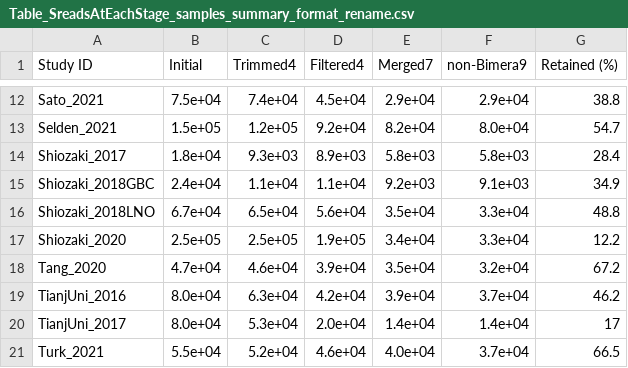
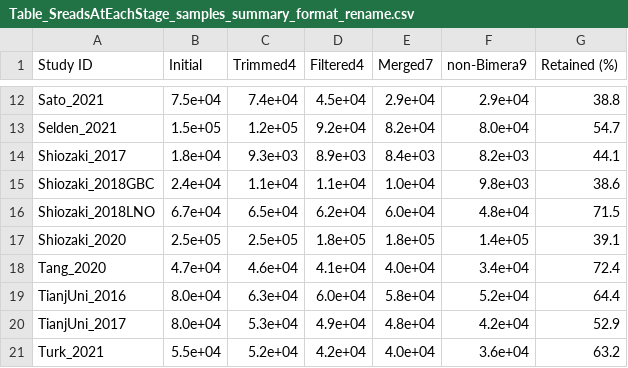
Before and after one commit to mo-morando/nifh_amplicon_analysis, a CSV file: analysis/tables/Table_SreadsAtEachStage_samples_summary_format_rename.csv, drawn as a sheet; only a part is shown, gaps mark what is left out; the diff covers the shown part only.

```diff
--- a/analysis/tables/Table_SreadsAtEachStage_samples_summary_format_rename.csv
+++ b/analysis/tables/Table_SreadsAtEachStage_samples_summary_format_rename.csv
@@ -13,9 +13,9 @@ Sato_2021,7.5e+04,7.4e+04,4.5e+04,2.9e+04,2.9e+04,38.8
 Selden_2021,1.5e+05,1.2e+05,9.2e+04,8.2e+04,8.0e+04,54.7
-Shiozaki_2017,1.8e+04,9.3e+03,8.9e+03,5.8e+03,5.8e+03,28.4
-Shiozaki_2018GBC,2.4e+04,1.1e+04,1.1e+04,9.2e+03,9.1e+03,34.9
-Shiozaki_2018LNO,6.7e+04,6.5e+04,5.6e+04,3.5e+04,3.3e+04,48.8
-Shiozaki_2020,2.5e+05,2.5e+05,1.9e+05,3.4e+04,3.3e+04,12.2
-Tang_2020,4.7e+04,4.6e+04,3.9e+04,3.5e+04,3.2e+04,67.2
-TianjUni_2016,8.0e+04,6.3e+04,4.2e+04,3.9e+04,3.7e+04,46.2
-TianjUni_2017,8.0e+04,5.3e+04,2.0e+04,1.4e+04,1.4e+04,17
-Turk_2021,5.5e+04,5.2e+04,4.6e+04,4.0e+04,3.7e+04,66.5
+Shiozaki_2017,1.8e+04,9.3e+03,8.9e+03,8.4e+03,8.2e+03,44.1
+Shiozaki_2018GBC,2.4e+04,1.1e+04,1.1e+04,1.0e+04,9.8e+03,38.6
+Shiozaki_2018LNO,6.7e+04,6.5e+04,6.2e+04,6.0e+04,4.8e+04,71.5
+Shiozaki_2020,2.5e+05,2.5e+05,1.8e+05,1.8e+05,1.4e+05,39.1
+Tang_2020,4.7e+04,4.6e+04,4.1e+04,4.0e+04,3.4e+04,72.4
+TianjUni_2016,8.0e+04,6.3e+04,6.0e+04,5.8e+04,5.2e+04,64.4
+TianjUni_2017,8.0e+04,5.3e+04,4.9e+04,4.8e+04,4.2e+04,52.9
+Turk_2021,5.5e+04,5.2e+04,4.2e+04,4.0e+04,3.6e+04,63.2
```
Also changed, not shown: 43 edited cells elsewhere in this file, analysis/tables/workflowTable_summary_format_rename.csv, 6 other files.
